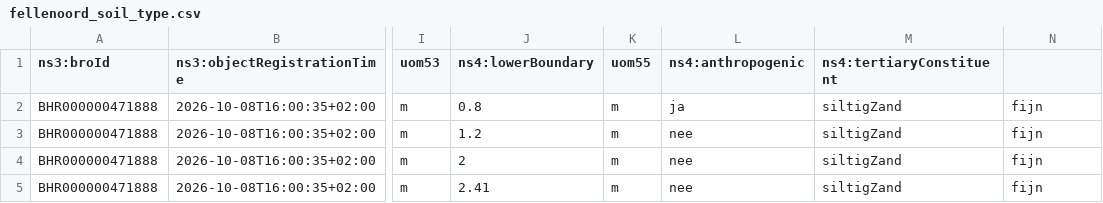
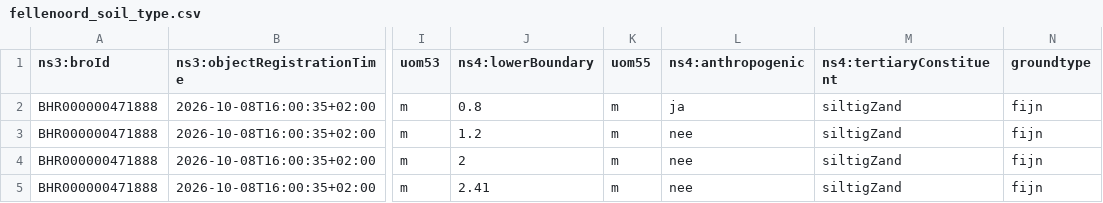
Before and after one commit to raniachihaoui1/green-spine, a CSV file: fellenoord_soil_type.csv, drawn as a sheet; only a part is shown, gaps mark what is left out; the diff names each change by its address in the sheet, - before the commit and + after, or states it on an @@ line.

Commit message:
Add Fellenoord Compatible Plants

```diff
--- a/fellenoord_soil_type.csv
+++ b/fellenoord_soil_type.csv
-N1: (empty)
+N1: groundtype
```
Also changed, not shown: 2 other files.
